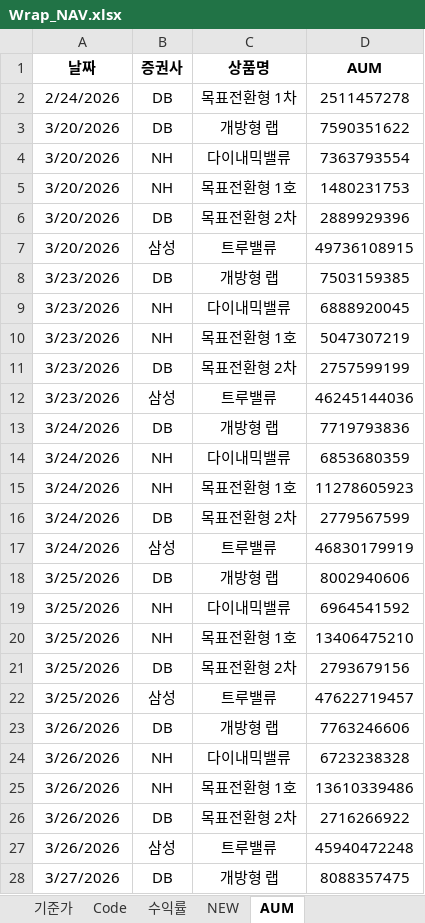
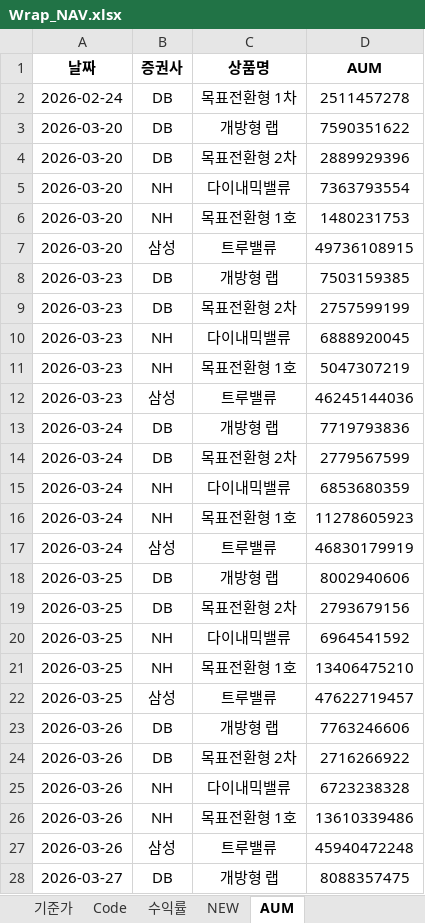
Before and after one commit to sisyphe10/Antigravity_Market_Dashboard, an Excel workbook: Wrap_NAV.xlsx, sheet AUM, drawn as a sheet; only a part is shown; values as stored, in another font and other column widths than the file's, no borders; removed rows and columns are numbered as before the commit, all else as after; the diff covers the shown part only; the diff names each change by its address in the sheet, - before the commit and + after, or states it on an @@ line.

```diff
--- a/Wrap_NAV.xlsx (sheet AUM)
+++ b/Wrap_NAV.xlsx (sheet AUM)
-A2 (날짜): 2/24/2026
+A2 (날짜): 2026-02-24
-A3 (날짜): 3/20/2026
+A3 (날짜): 2026-03-20
+row 4: 2026-03-20 | DB | 목표전환형 2차 | 2889929396
-A5:A6 (날짜): 3/20/2026
+A5:A6 (날짜): 2026-03-20
-row 6: 3/20/2026 | DB | 목표전환형 2차 | 2889929396
-A7 (날짜): 3/20/2026
+A7 (날짜): 2026-03-20
-A8 (날짜): 3/23/2026
+A8 (날짜): 2026-03-23
+row 9: 2026-03-23 | DB | 목표전환형 2차 | 2757599199
-A10:A11 (날짜): 3/23/2026
+A10:A11 (날짜): 2026-03-23
-row 11: 3/23/2026 | DB | 목표전환형 2차 | 2757599199
-A12 (날짜): 3/23/2026
+A12 (날짜): 2026-03-23
-A13 (날짜): 3/24/2026
+A13 (날짜): 2026-03-24
+row 14: 2026-03-24 | DB | 목표전환형 2차 | 2779567599
-A15:A16 (날짜): 3/24/2026
+A15:A16 (날짜): 2026-03-24
-row 16: 3/24/2026 | DB | 목표전환형 2차 | 2779567599
-A17 (날짜): 3/24/2026
+A17 (날짜): 2026-03-24
-A18 (날짜): 3/25/2026
+A18 (날짜): 2026-03-25
+row 19: 2026-03-25 | DB | 목표전환형 2차 | 2793679156
-A20:A21 (날짜): 3/25/2026
+A20:A21 (날짜): 2026-03-25
-row 21: 3/25/2026 | DB | 목표전환형 2차 | 2793679156
-A22 (날짜): 3/25/2026
+A22 (날짜): 2026-03-25
-A23 (날짜): 3/26/2026
+A23 (날짜): 2026-03-26
+row 24: 2026-03-26 | DB | 목표전환형 2차 | 2716266922
-A25:A26 (날짜): 3/26/2026
+A25:A26 (날짜): 2026-03-26
-row 26: 3/26/2026 | DB | 목표전환형 2차 | 2716266922
-A27 (날짜): 3/26/2026
+A27 (날짜): 2026-03-26
-A28 (날짜): 3/27/2026
+A28 (날짜): 2026-03-27
```
Also changed, not shown: other rows of this sheet.
